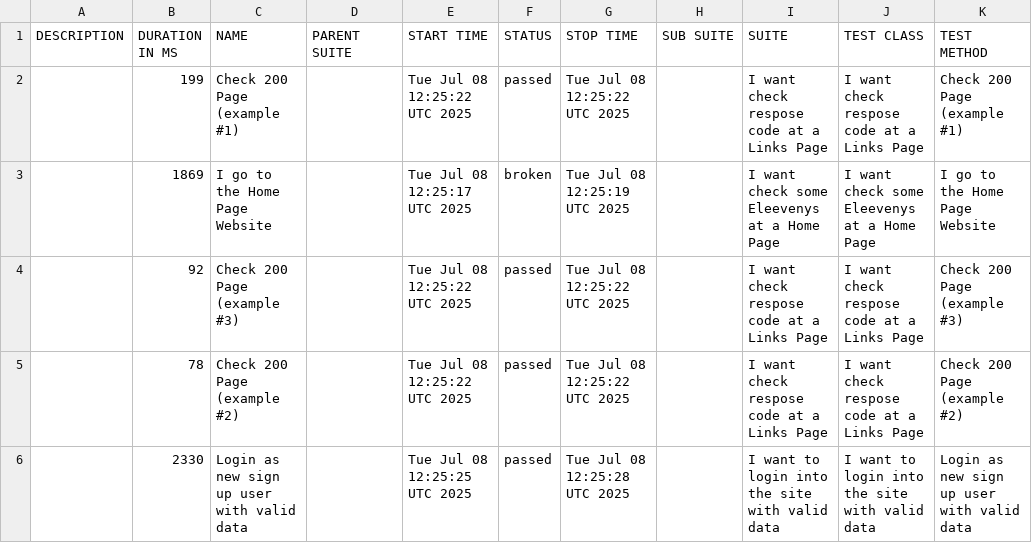
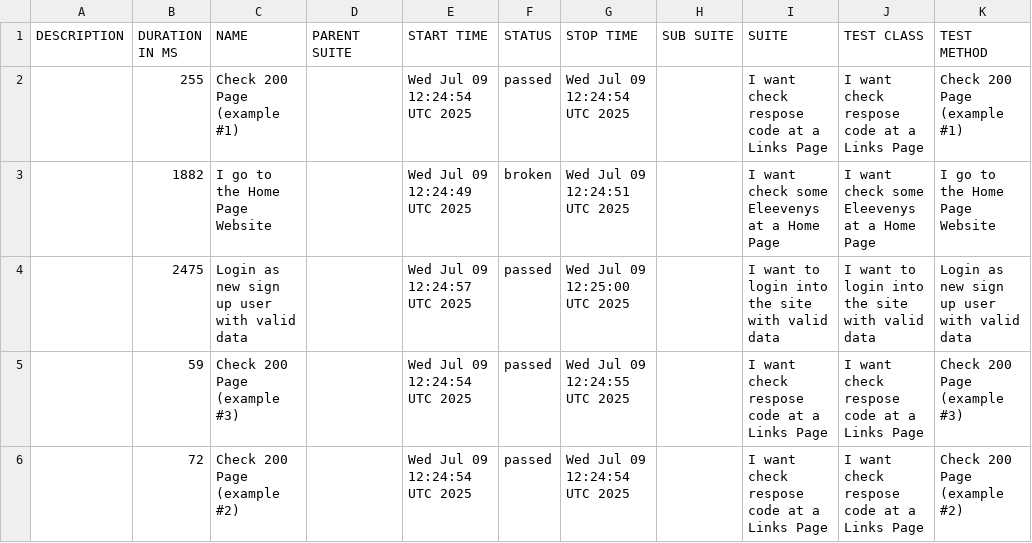
Before and after one commit to tmqa2408/cypress_Cucumber_BDD, a CSV file: data/suites.csv, drawn as a sheet.

```diff
--- a/data/suites.csv
+++ b/data/suites.csv
@@ -1,6 +1,6 @@
 "DESCRIPTION","DURATION IN MS","NAME","PARENT SUITE","START TIME","STATUS","STOP TIME","SUB SUITE","SUITE","TEST CLASS","TEST METHOD"
-"","199","Check 200 Page (example #1)","","Tue Jul 08 12:25:22 UTC 2025","passed","Tue Jul 08 12:25:22 UTC 2025","","I want check respose code at a Links Page","I want check respose code at a Links Page","Check 200 Page (example #1)"
-"","1869","I go to the Home Page Website","","Tue Jul 08 12:25:17 UTC 2025","broken","Tue Jul 08 12:25:19 UTC 2025","","I want check some Eleevenys at a Home Page","I want check some Eleevenys at a Home Page","I go to the Home Page Website"
-"","92","Check 200 Page (example #3)","","Tue Jul 08 12:25:22 UTC 2025","passed","Tue Jul 08 12:25:22 UTC 2025","","I want check respose code at a Links Page","I want check respose code at a Links Page","Check 200 Page (example #3)"
-"","78","Check 200 Page (example #2)","","Tue Jul 08 12:25:22 UTC 2025","passed","Tue Jul 08 12:25:22 UTC 2025","","I want check respose code at a Links Page","I want check respose code at a Links Page","Check 200 Page (example #2)"
-"","2330","Login as new sign up user with valid data","","Tue Jul 08 12:25:25 UTC 2025","passed","Tue Jul 08 12:25:28 UTC 2025","","I want to login into the site with valid data","I want to login into the site with valid data","Login as new sign up user with valid data"
+"","255","Check 200 Page (example #1)","","Wed Jul 09 12:24:54 UTC 2025","passed","Wed Jul 09 12:24:54 UTC 2025","","I want check respose code at a Links Page","I want check respose code at a Links Page","Check 200 Page (example #1)"
+"","1882","I go to the Home Page Website","","Wed Jul 09 12:24:49 UTC 2025","broken","Wed Jul 09 12:24:51 UTC 2025","","I want check some Eleevenys at a Home Page","I want check some Eleevenys at a Home Page","I go to the Home Page Website"
+"","2475","Login as new sign up user with valid data","","Wed Jul 09 12:24:57 UTC 2025","passed","Wed Jul 09 12:25:00 UTC 2025","","I want to login into the site with valid data","I want to login into the site with valid data","Login as new sign up user with valid data"
+"","59","Check 200 Page (example #3)","","Wed Jul 09 12:24:54 UTC 2025","passed","Wed Jul 09 12:24:55 UTC 2025","","I want check respose code at a Links Page","I want check respose code at a Links Page","Check 200 Page (example #3)"
+"","72","Check 200 Page (example #2)","","Wed Jul 09 12:24:54 UTC 2025","passed","Wed Jul 09 12:24:54 UTC 2025","","I want check respose code at a Links Page","I want check respose code at a Links Page","Check 200 Page (example #2)"
```
Also changed, not shown: 25 other files.
